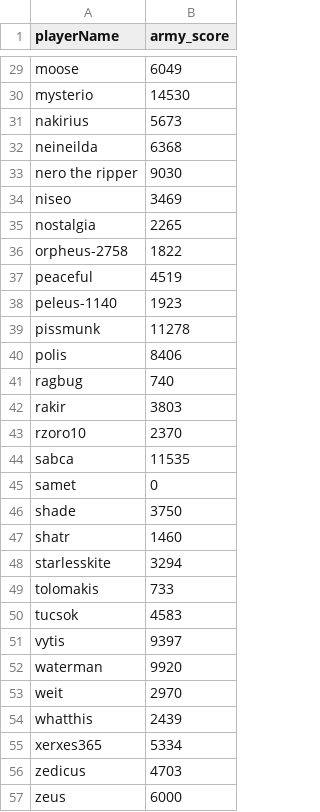
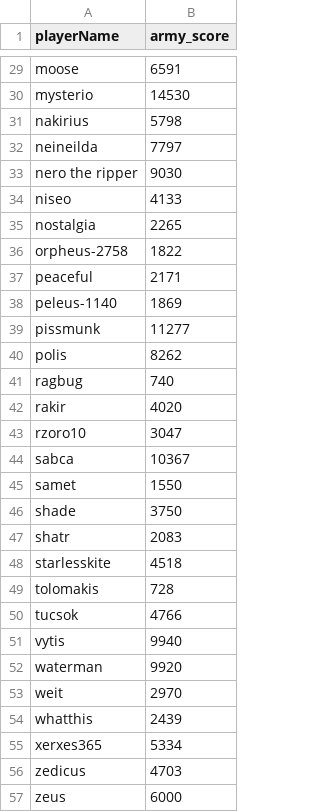
Before and after one commit to Sawm98/RoA, a CSV file: data/latest_army_scores.csv, drawn as a sheet; only a part is shown, gaps mark what is left out; the diff covers the shown part only; the diff names each change by its address in the sheet, - before the commit and + after, or states it on an @@ line.

```diff
--- a/data/latest_army_scores.csv
+++ b/data/latest_army_scores.csv
-B29 (army_score): 6049
+B29 (army_score): 6591
-B31 (army_score): 5673
+B31 (army_score): 5798
-B32 (army_score): 6368
+B32 (army_score): 7797
-B34 (army_score): 3469
+B34 (army_score): 4133
-B37 (army_score): 4519
+B37 (army_score): 2171
-B38 (army_score): 1923
+B38 (army_score): 1869
-B39 (army_score): 11278
+B39 (army_score): 11277
-B40 (army_score): 8406
+B40 (army_score): 8262
-B42 (army_score): 3803
+B42 (army_score): 4020
-B43 (army_score): 2370
+B43 (army_score): 3047
-B44 (army_score): 11535
+B44 (army_score): 10367
-B45 (army_score): 0
+B45 (army_score): 1550
-B47 (army_score): 1460
+B47 (army_score): 2083
-B48 (army_score): 3294
+B48 (army_score): 4518
-B49 (army_score): 733
+B49 (army_score): 728
-B50 (army_score): 4583
+B50 (army_score): 4766
-B51 (army_score): 9397
+B51 (army_score): 9940
```
Also changed, not shown: 14 edited cells elsewhere in this file.
